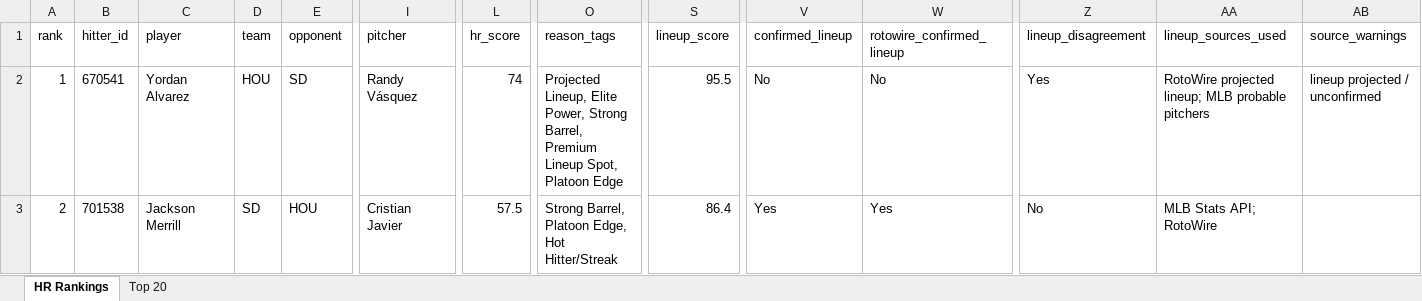
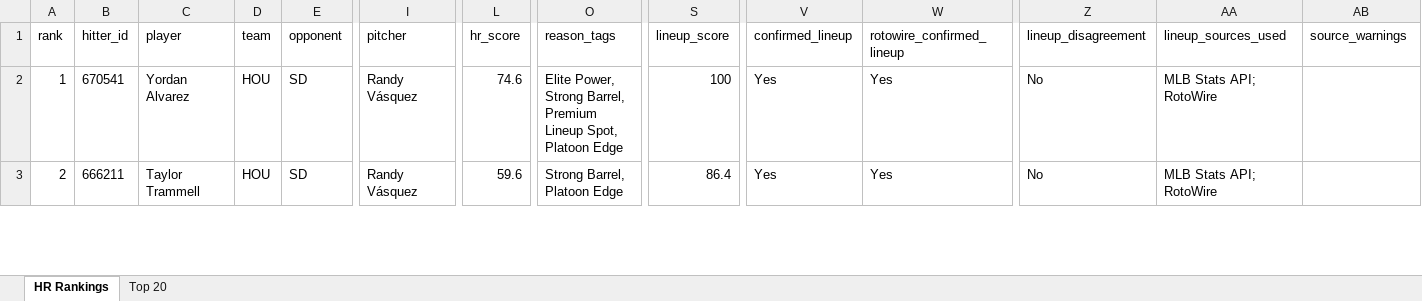
Before and after one commit to etbell28/ghost-analytics, an Excel workbook: outputs/hr_rankings.xlsx, sheet HR Rankings, drawn as a sheet; only a part is shown, gaps mark what is left out; values as stored, in another font and other column widths than the file's, no borders; the diff covers the shown part only; the diff names each change by its address in the sheet, - before the commit and + after, or states it on an @@ line.

```diff
--- a/outputs/hr_rankings.xlsx (sheet HR Rankings)
+++ b/outputs/hr_rankings.xlsx (sheet HR Rankings)
-L2 (hr_score): 74
+L2 (hr_score): 74.6
-O2 (reason_tags): Projected Lineup, Elite Power,…
+O2 (reason_tags): Elite Power,…
-S2 (lineup_score): 95.5
+S2 (lineup_score): 100
-V2 (confirmed_lineup): No
+V2 (confirmed_lineup): Yes
-W2 (rotowire_confirmed_lineup): No
+W2 (rotowire_confirmed_lineup): Yes
-Z2 (lineup_disagreement): Yes
+Z2 (lineup_disagreement): No
-AA2 (lineup_sources_used): RotoWire projected lineup; MLB probable pitchers
+AA2 (lineup_sources_used): MLB Stats API; RotoWire
-AB2 (source_warnings): lineup projected / unconfirmed
+AB2 (source_warnings): (empty)
-B3 (hitter_id): 701538
+B3 (hitter_id): 666211
-C3 (player): Jackson Merrill
+C3 (player): Taylor Trammell
-D3 (team): SD
+D3 (team): HOU
-E3 (opponent): HOU
+E3 (opponent): SD
-I3 (pitcher): Cristian Javier
+I3 (pitcher): Randy Vásquez
-L3 (hr_score): 57.5
+L3 (hr_score): 59.6
-O3 (reason_tags): Strong Barrel, Platoon Edge, Hot Hitter/Streak
+O3 (reason_tags): Strong Barrel, Platoon Edge
```
Also changed, not shown: 469 edited cells elsewhere in this sheet, sheet Top 20, outputs/daily/hr_rankings_2026-08-09.xlsx, 8 other files.
